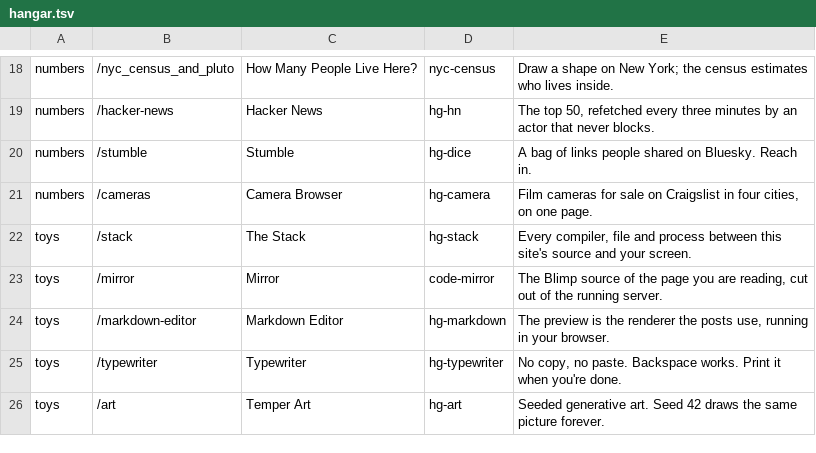
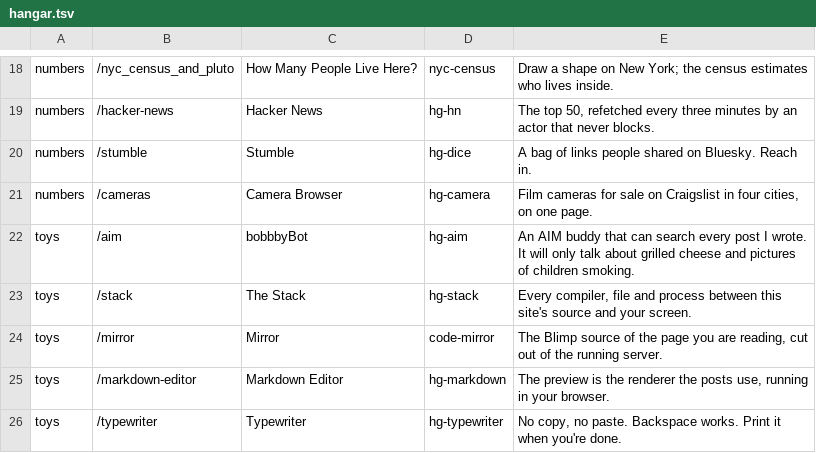
Before and after one commit to notactuallytreyanastasio/blog, a TSV file: blimp_site/data/hangar.tsv, drawn as a sheet; only a part is shown, gaps mark what is left out; the shorter side is filled out with more unchanged rows; the diff names each change by its address in the sheet, - before the commit and + after, or states it on an @@ line.

```diff
--- a/blimp_site/data/hangar.tsv
+++ b/blimp_site/data/hangar.tsv
+row 22: toys | /aim | bobbbyBot | hg-aim | An AIM buddy that can search every post I wrote. It will only talk about grilled cheese and pictures of children smoking.
```
Also changed, not shown: blimp_site/data/explainers.tsv, 3 other files.
